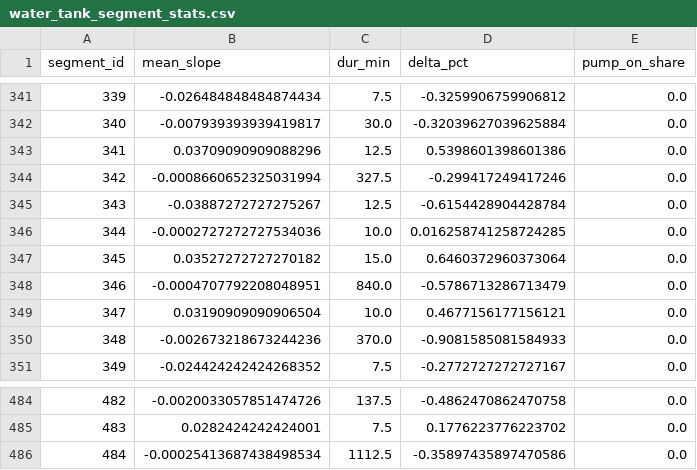
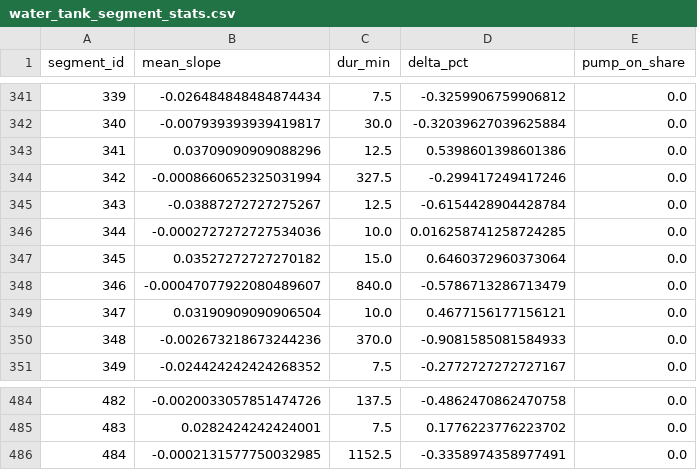
Before and after one commit to gabe1boon/SpainBrainWeb, a CSV file: data/processed/water_tank_segment_stats.csv, drawn as a sheet; only a part is shown, gaps mark what is left out.

```diff
--- a/data/processed/water_tank_segment_stats.csv
+++ b/data/processed/water_tank_segment_stats.csv
@@ -347,3 +347,3 @@ segment_id,mean_slope,dur_min,delta_pct,pump_on_share
 345,0.03527272727270182,15.0,0.6460372960373064,0.0
-346,-0.0004707792208048951,840.0,-0.5786713286713479,0.0
+346,-0.00047077922080489607,840.0,-0.5786713286713479,0.0
 347,0.03190909090906504,10.0,0.4677156177156121,0.0
@@ -485,2 +485,2 @@ segment_id,mean_slope,dur_min,delta_pct,pump_on_share
 483,0.0282424242424001,7.5,0.1776223776223702,0.0
-484,-0.00025413687438498534,1112.5,-0.35897435897470586,0.0
+484,-0.0002131577750032985,1152.5,-0.3358974358977491,0.0
```
Also changed, not shown: data/processed/water_tank_clean.csv, 5 other files.
